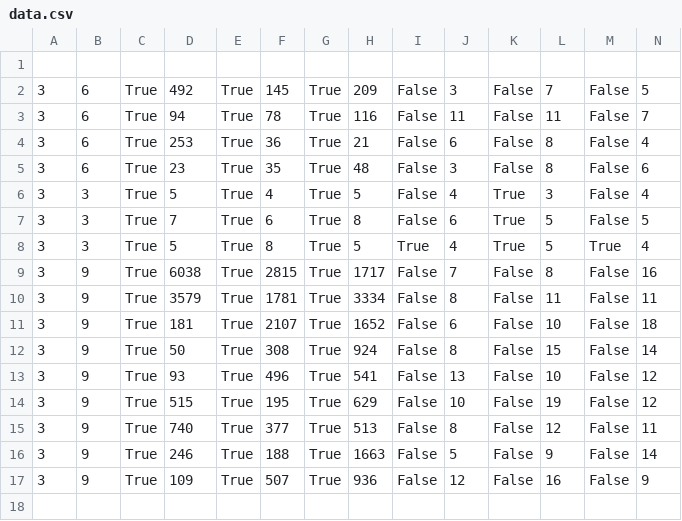
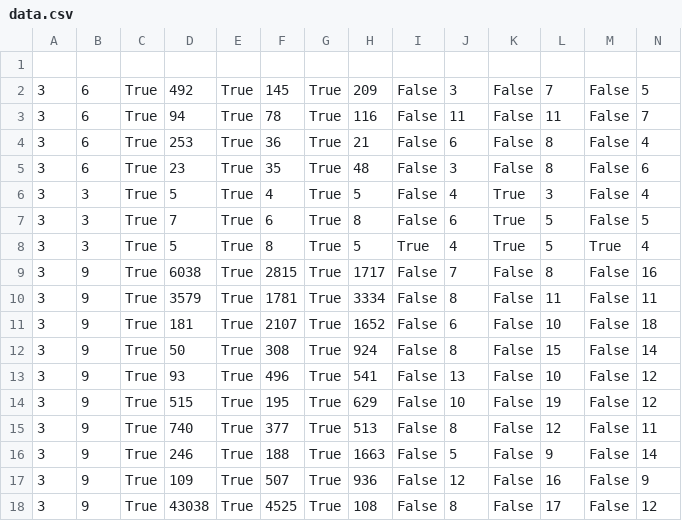
Before and after one commit to ParitoshGavali/AI_lab, a CSV file: Lab2/data.csv, drawn as a sheet.

```diff
--- a/Lab2/data.csv
+++ b/Lab2/data.csv
@@ -17 +17,2 @@
 3,9,True,109,True,507,True,936,False,12,False,16,False,9
+3,9,True,43038,True,4525,True,108,False,8,False,17,False,12
```
Also changed, not shown: 1 other file.
